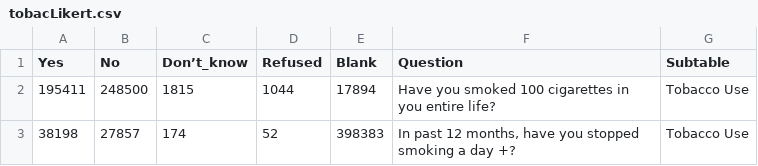
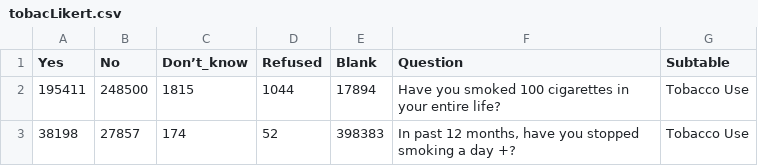
Before and after one commit to RahnL/DataScience-SMU, a CSV file: DataMining/data/tobacLikert.csv, drawn as a sheet.

```diff
--- a/DataMining/data/tobacLikert.csv
+++ b/DataMining/data/tobacLikert.csv
@@ -1,3 +1,3 @@
 Yes,No,Don’t_know,Refused,Blank,Question,Subtable
-195411,248500,1815,1044,17894,Have you smoked 100 cigarettes in you entire life?,Tobacco Use
+195411,248500,1815,1044,17894,Have you smoked 100 cigarettes in your entire life?,Tobacco Use
 38198,27857,174,52,398383,"In past 12 months, have you stopped smoking a day +?",Tobacco Use
```
Also changed, not shown: DataMining/data/demoLikert.csv, 1 other file.
